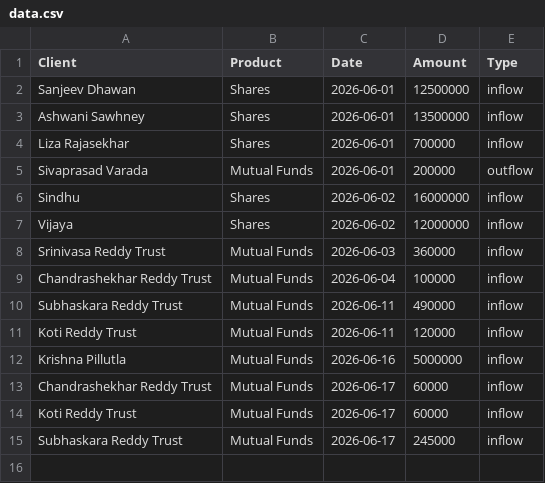
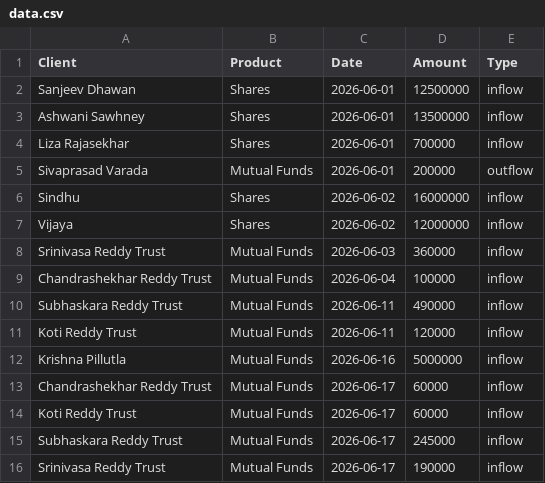
Before and after one commit to protimadhawan/dashboard, a CSV file: data.csv, drawn as a sheet; the diff names each change by its address in the sheet, - before the commit and + after, or states it on an @@ line.

Commit message:
Update data.csv

```diff
--- a/data.csv
+++ b/data.csv
+row 16: Srinivasa Reddy Trust | Mutual Funds | 2026-06-17 | 190000 | inflow
```
